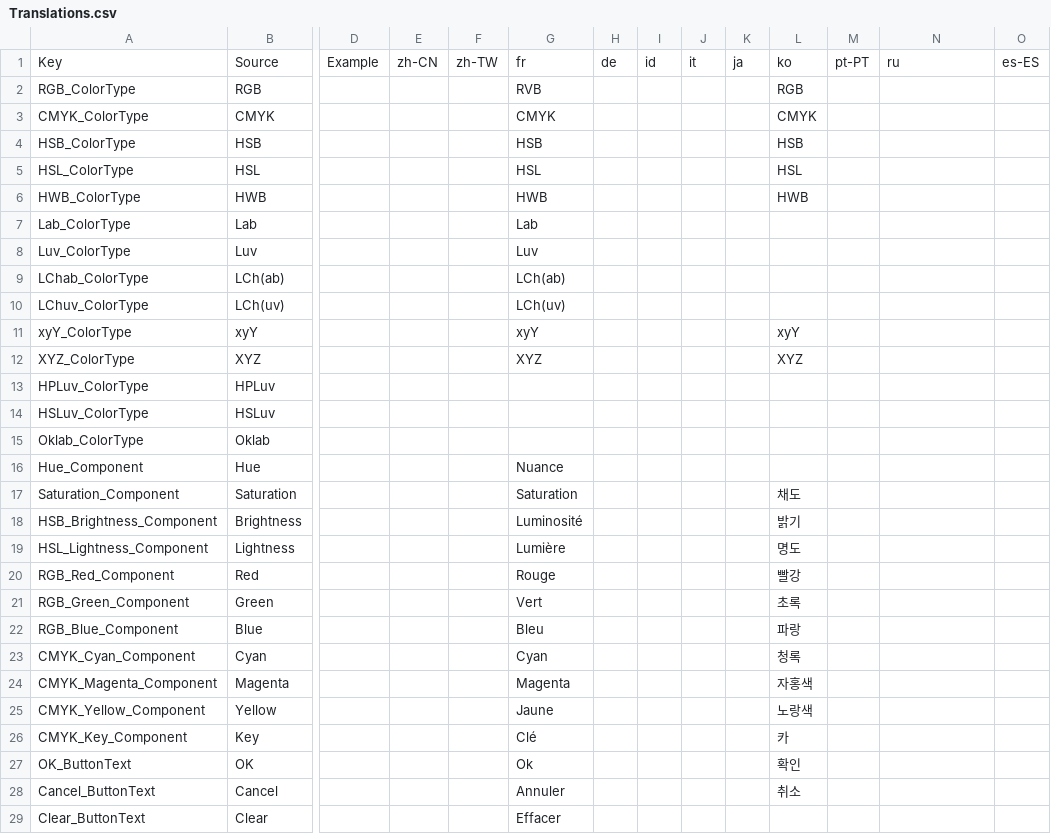
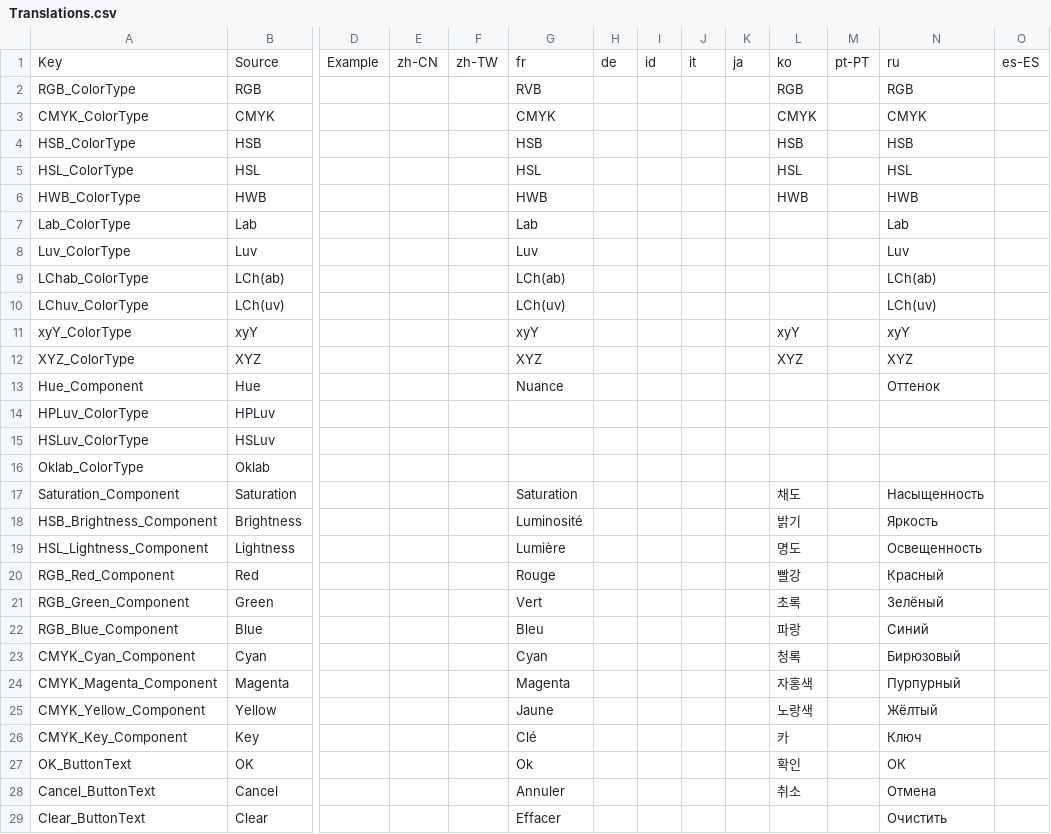
Before and after one commit to Blupo/ColorPane, a CSV file: projects/Common/Translations.csv, drawn as a sheet; only a part is shown, gaps mark what is left out; removed rows and columns are numbered as before the commit, all else as after; rows hold the shown columns only; the diff covers the shown part only; the diff names each change by its address in the sheet, - before the commit and + after, or states it on an @@ line.

Commit message:
Update translations

```diff
--- a/projects/Common/Translations.csv
+++ b/projects/Common/Translations.csv
-N2: (empty)
+N2: RGB
-N3: (empty)
+N3: CMYK
-N4: (empty)
+N4: HSB
-N5: (empty)
+N5: HSL
-N6: (empty)
+N6: HWB
-N7: (empty)
+N7: Lab
-N8: (empty)
+N8: Luv
-N9: (empty)
+N9: LCh(ab)
-N10: (empty)
+N10: LCh(uv)
-N11: (empty)
+N11: xyY
-N12: (empty)
+N12: XYZ
+row 13: Hue_Component | Hue |  |  |  | Nuance |  |  |  |  |  |  | Оттенок
-row 16: Hue_Component | Hue |  |  |  | Nuance
-N17: (empty)
+N17: Насыщенность
-N18: (empty)
+N18: Яркость
-N19: (empty)
+N19: Освещенность
-N20: (empty)
+N20: Красный
-N21: (empty)
+N21: Зелёный
-N22: (empty)
+N22: Синий
-N23: (empty)
+N23: Бирюзовый
-N24: (empty)
+N24: Пурпурный
-N25: (empty)
+N25: Жёлтый
-N26: (empty)
+N26: Ключ
-N27: (empty)
+N27: ОК
-N28: (empty)
+N28: Отмена
-N29: (empty)
+N29: Очистить
```
Also changed, not shown: 16 removed rows and 105 edited cells elsewhere in this file, 1 other file.
